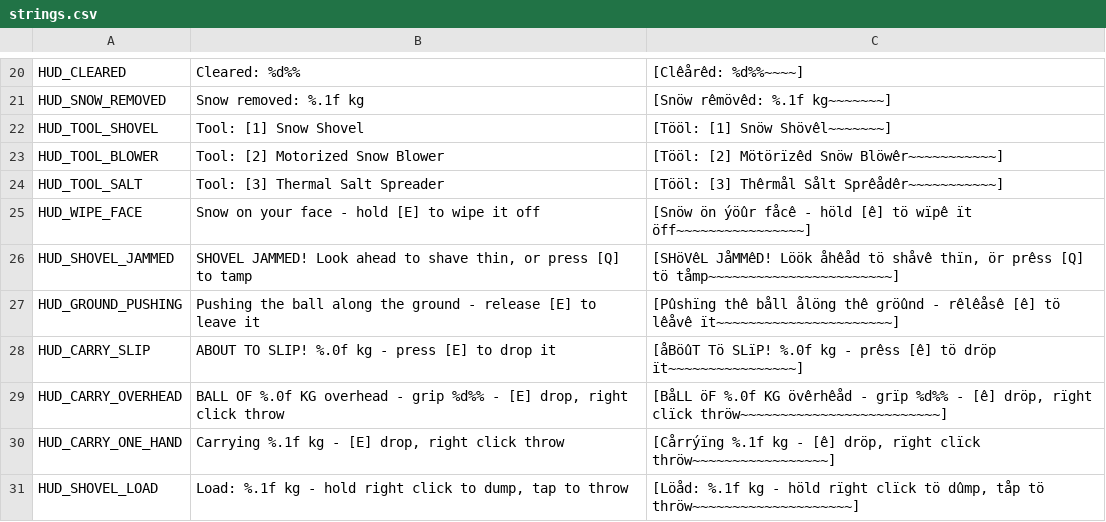
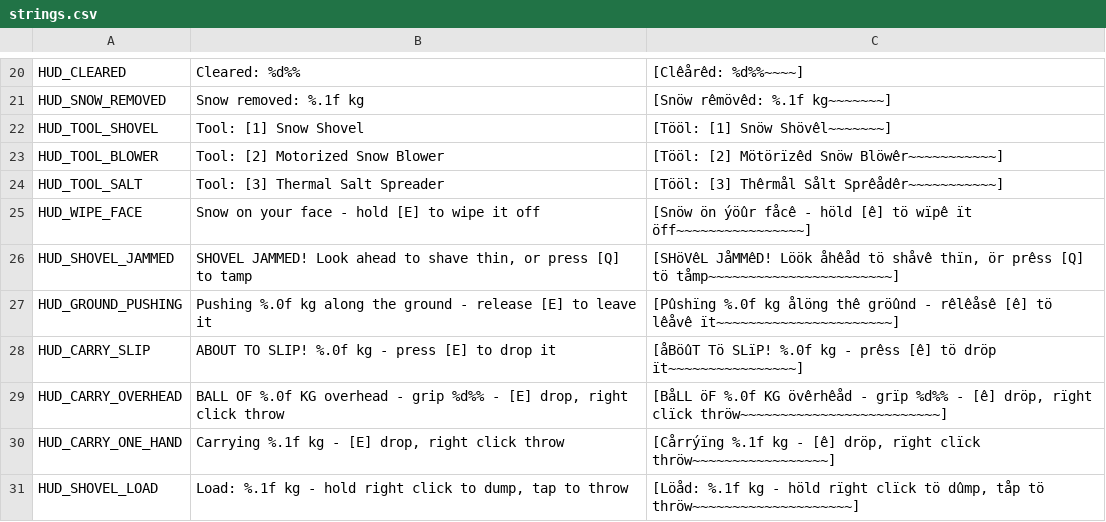
Before and after one commit to JS-Marinn/snow-it-alone, a CSV file: locale/strings.csv, drawn as a sheet; only a part is shown, gaps mark what is left out.

Commit message:
feat: pushing a ball rolls it and grows it instead of launching it
Three declared design decisions:
1. Target speed: 1.8 m/s for light balls, scaling down with mass via target = PUSH_SPEED * clamp(ref_mass / mass, 0.45, 1.0) with a floor of 0.8 m/s, applying force only below target speed.
2. Distance window: 1.0 m to 3.0 m ahead of the player; beyond 3.0 m pushing disengages, requiring the player to walk behind the ball.
3. Anti-riding rule: pushing disengages when on top of the ball (horizontal distance < radius + 0.4 m and vertical position above ball center + 0.4 * radius).

Full battery gate is all green (11 batteries, 228 checks).

```diff
--- a/locale/strings.csv
+++ b/locale/strings.csv
@@ -26,3 +26,3 @@ HUD_WIPE_FACE,"Snow on your face - hold [E] to wipe it off","[Snöw ön ýöûr
 HUD_SHOVEL_JAMMED,"SHOVEL JAMMED! Look ahead to shave thin, or press [Q] to tamp","[SHöVêL JåMMêD! Löök åhêåd tö shåvê thïn, ör prêss [Q] tö tåmp~~~~~~~~~~~~~~~~~~~~~~~]"
-HUD_GROUND_PUSHING,"Pushing the ball along the ground - release [E] to leave it","[Pûshïng thê båll ålöng thê gröûnd - rêlêåsê [ê] tö lêåvê ït~~~~~~~~~~~~~~~~~~~~~~]"
+HUD_GROUND_PUSHING,"Pushing %.0f kg along the ground - release [E] to leave it","[Pûshïng %.0f kg ålöng thê gröûnd - rêlêåsê [ê] tö lêåvê ït~~~~~~~~~~~~~~~~~~~~~~]"
 HUD_CARRY_SLIP,"ABOUT TO SLIP! %.0f kg - press [E] to drop it","[åBöûT Tö SLïP! %.0f kg - prêss [ê] tö dröp ït~~~~~~~~~~~~~~~~]"
```
Also changed, not shown: 8 other files.
